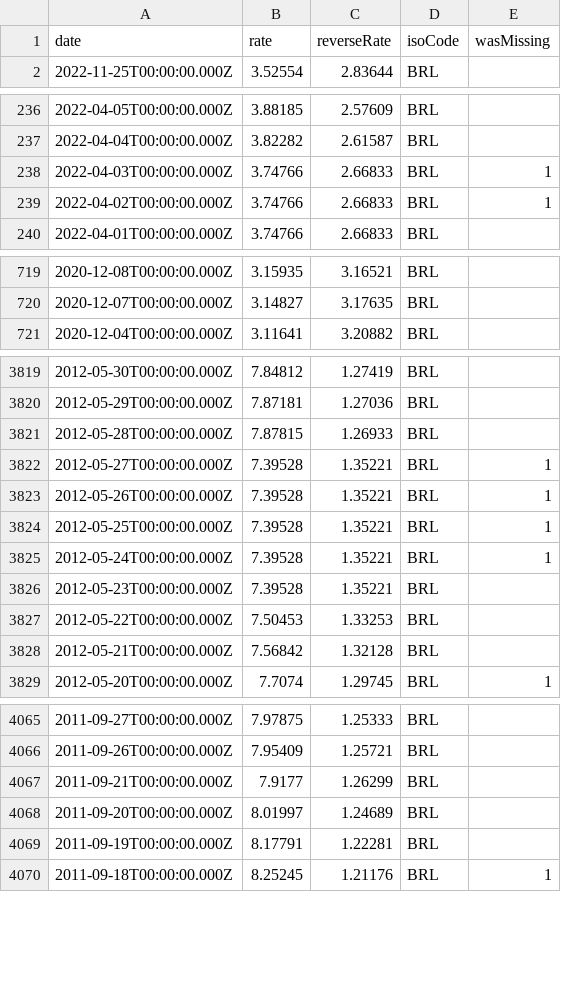
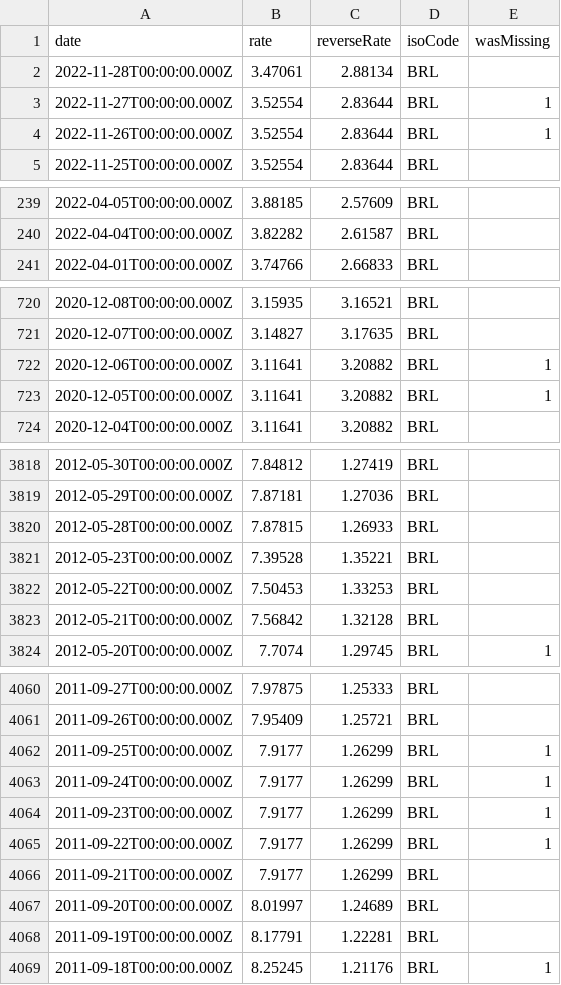
Before and after one commit to GeorgeSG/bnb-currency-exchange-rates, a CSV file: data/BRL.csv, drawn as a sheet; only a part is shown, gaps mark what is left out; removed rows and columns are numbered as before the commit, all else as after; the diff covers the shown part only; the diff names each change by its address in the sheet, - before the commit and + after, or states it on an @@ line.

Commit message:
Update exchange rates

```diff
--- a/data/BRL.csv
+++ b/data/BRL.csv
+row 2: 2022-11-28T00:00:00.000Z | 3.47061 | 2.88134 | BRL
+row 3: 2022-11-27T00:00:00.000Z | 3.52554 | 2.83644 | BRL | 1
+row 4: 2022-11-26T00:00:00.000Z | 3.52554 | 2.83644 | BRL | 1
-row 238: 2022-04-03T00:00:00.000Z | 3.74766 | 2.66833 | BRL | 1
-row 239: 2022-04-02T00:00:00.000Z | 3.74766 | 2.66833 | BRL | 1
+row 722: 2020-12-06T00:00:00.000Z | 3.11641 | 3.20882 | BRL | 1
+row 723: 2020-12-05T00:00:00.000Z | 3.11641 | 3.20882 | BRL | 1
-row 3822: 2012-05-27T00:00:00.000Z | 7.39528 | 1.35221 | BRL | 1
-row 3823: 2012-05-26T00:00:00.000Z | 7.39528 | 1.35221 | BRL | 1
-row 3824: 2012-05-25T00:00:00.000Z | 7.39528 | 1.35221 | BRL | 1
-row 3825: 2012-05-24T00:00:00.000Z | 7.39528 | 1.35221 | BRL | 1
+row 4062: 2011-09-25T00:00:00.000Z | 7.9177 | 1.26299 | BRL | 1
+row 4063: 2011-09-24T00:00:00.000Z | 7.9177 | 1.26299 | BRL | 1
+row 4064: 2011-09-23T00:00:00.000Z | 7.9177 | 1.26299 | BRL | 1
+row 4065: 2011-09-22T00:00:00.000Z | 7.9177 | 1.26299 | BRL | 1
```
Also changed, not shown: 6 removed rows elsewhere in this file, data/ISK.csv, data/LTL.csv, 39 other files.
